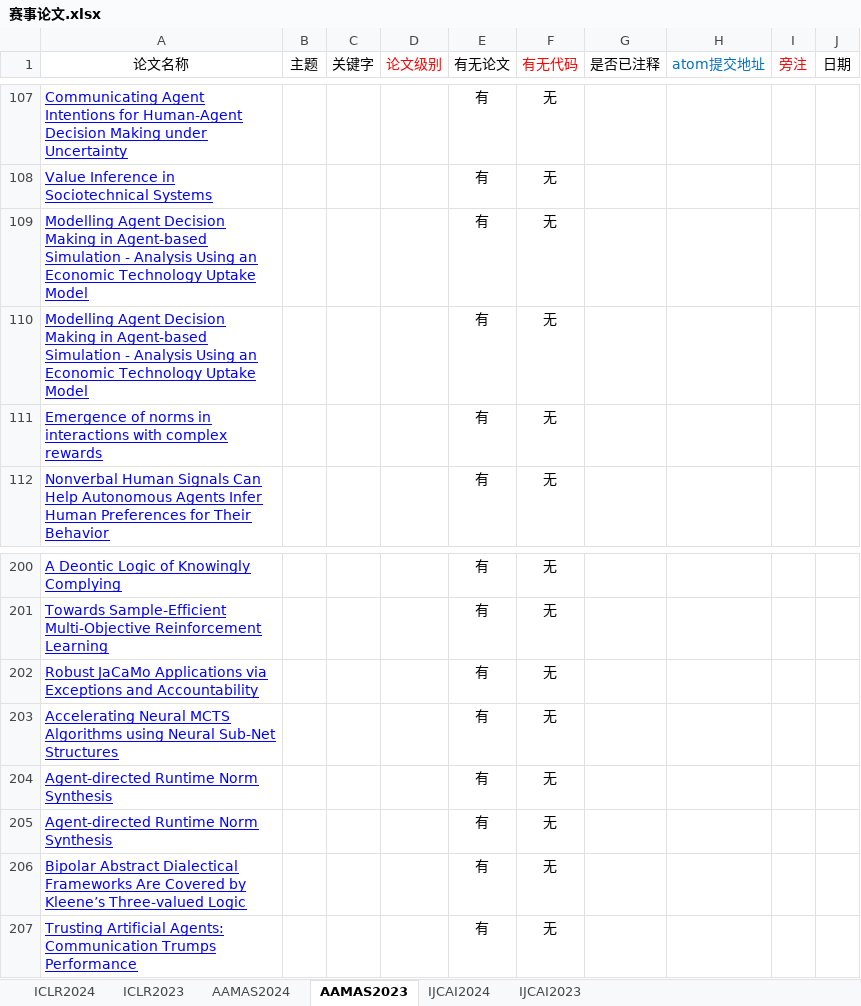
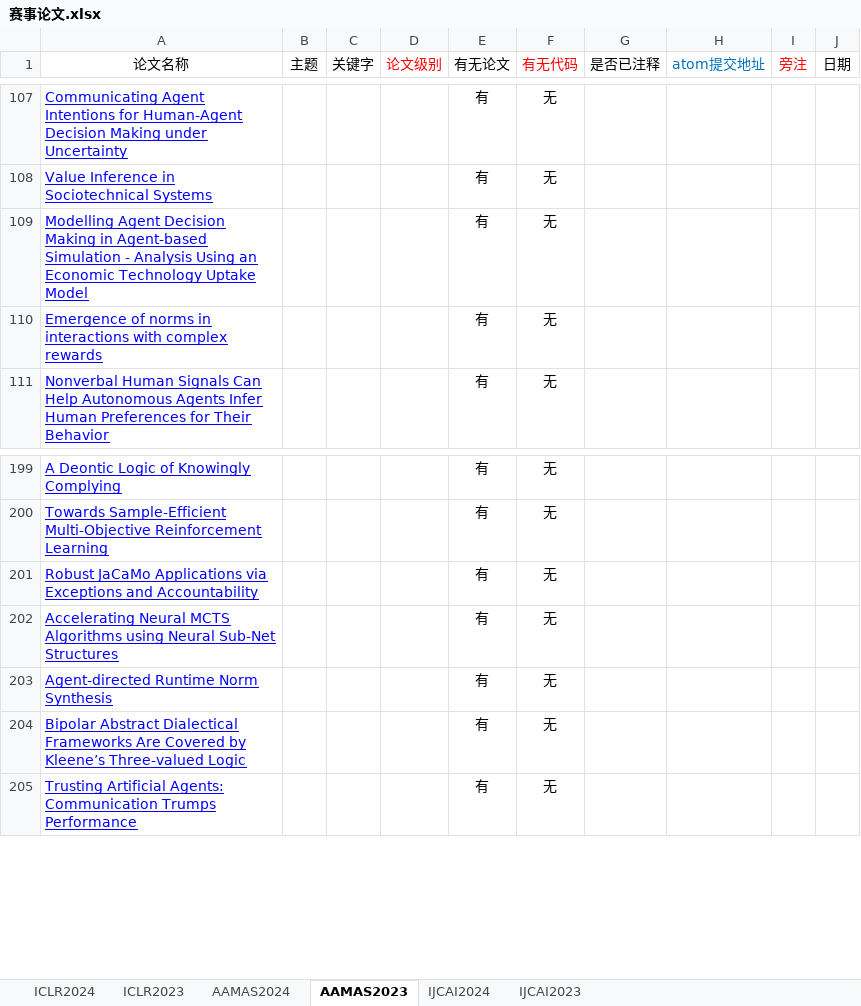
Before and after one commit to ZhongQiyu/ai-communities, an Excel workbook: atomgit/data/paper/赛事论文.xlsx, sheet AAMAS2023, drawn as a sheet; only a part is shown, gaps mark what is left out; values as stored, in another font and other column widths than the file's, no borders; removed rows and columns are numbered as before the commit, all else as after; the diff covers the shown part only; the diff names each change by its address in the sheet, - before the commit and + after, or states it on an @@ line.

```diff
--- a/atomgit/data/paper/赛事论文.xlsx (sheet AAMAS2023)
+++ b/atomgit/data/paper/赛事论文.xlsx (sheet AAMAS2023)
-row 110: Modelling Agent Decision Making in Agent-based Simulation - Analysis Using an Economic Technology Uptake Model |  |  |  | 有 | 无
-row 205: Agent-directed Runtime Norm Synthesis |  |  |  | 有 | 无
```
Also changed, not shown: 81 added rows and 1 edited cell elsewhere in this sheet, sheet AAMAS2024, 1 other file.
